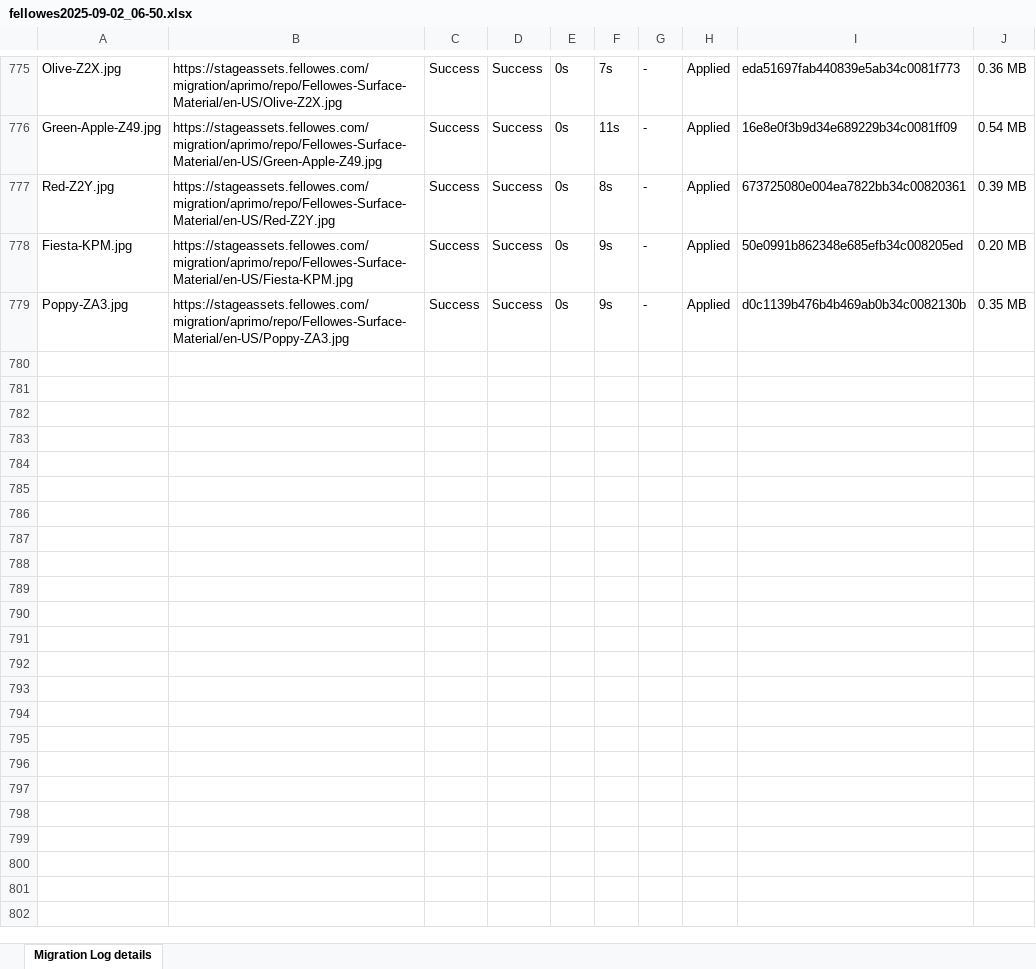
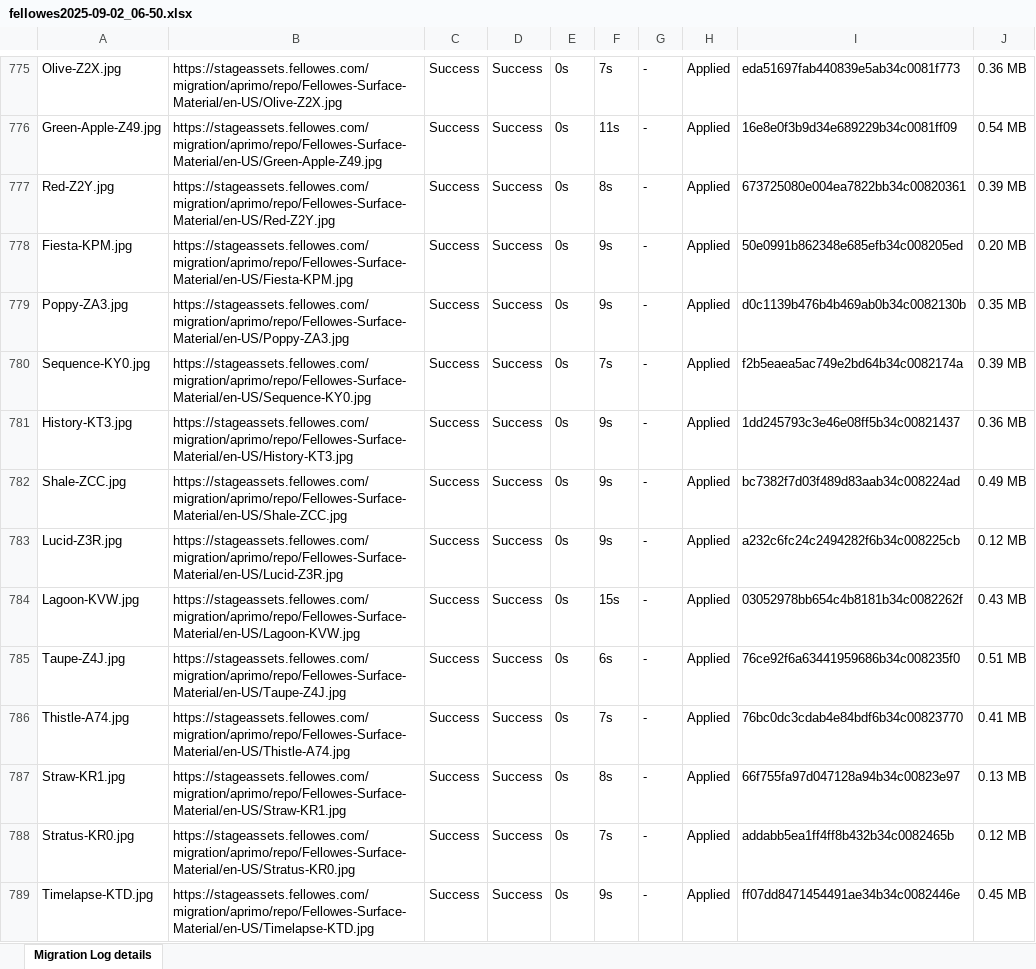
Before and after one commit to prakashdlux/Aprimo1, an Excel workbook: fellowes2025-09-02_06-50.xlsx, sheet Migration Log details, drawn as a sheet; only a part is shown, gaps mark what is left out; values as stored, in another font and other column widths than the file's, no borders; the diff covers the shown part only; the diff names each change by its address in the sheet, - before the commit and + after, or states it on an @@ line.

```diff
--- a/fellowes2025-09-02_06-50.xlsx (sheet Migration Log details)
+++ b/fellowes2025-09-02_06-50.xlsx (sheet Migration Log details)
+row 780: Sequence-KY0.jpg | https://stageassets.fellowes.com/migration/aprimo/repo/Fellowes-Surface-Material/en-US/Sequence-KY0.jpg | Success | Success | 0s | 7s | - | Applied | f2b5eaea5ac749e2bd64b34c0082174a | 0.39 MB
+row 781: History-KT3.jpg | https://stageassets.fellowes.com/migration/aprimo/repo/Fellowes-Surface-Material/en-US/History-KT3.jpg | Success | Success | 0s | 9s | - | Applied | 1dd245793c3e46e08ff5b34c00821437 | 0.36 MB
+row 782: Shale-ZCC.jpg | https://stageassets.fellowes.com/migration/aprimo/repo/Fellowes-Surface-Material/en-US/Shale-ZCC.jpg | Success | Success | 0s | 9s | - | Applied | bc7382f7d03f489d83aab34c008224ad | 0.49 MB
+row 783: Lucid-Z3R.jpg | https://stageassets.fellowes.com/migration/aprimo/repo/Fellowes-Surface-Material/en-US/Lucid-Z3R.jpg | Success | Success | 0s | 9s | - | Applied | a232c6fc24c2494282f6b34c008225cb | 0.12 MB
+row 784: Lagoon-KVW.jpg | https://stageassets.fellowes.com/migration/aprimo/repo/Fellowes-Surface-Material/en-US/Lagoon-KVW.jpg | Success | Success | 0s | 15s | - | Applied | 03052978bb654c4b8181b34c0082262f | 0.43 MB
+row 785: Taupe-Z4J.jpg | https://stageassets.fellowes.com/migration/aprimo/repo/Fellowes-Surface-Material/en-US/Taupe-Z4J.jpg | Success | Success | 0s | 6s | - | Applied | 76ce92f6a63441959686b34c008235f0 | 0.51 MB
+row 786: Thistle-A74.jpg | https://stageassets.fellowes.com/migration/aprimo/repo/Fellowes-Surface-Material/en-US/Thistle-A74.jpg | Success | Success | 0s | 7s | - | Applied | 76bc0dc3cdab4e84bdf6b34c00823770 | 0.41 MB
+row 787: Straw-KR1.jpg | https://stageassets.fellowes.com/migration/aprimo/repo/Fellowes-Surface-Material/en-US/Straw-KR1.jpg | Success | Success | 0s | 8s | - | Applied | 66f755fa97d047128a94b34c00823e97 | 0.13 MB
+row 788: Stratus-KR0.jpg | https://stageassets.fellowes.com/migration/aprimo/repo/Fellowes-Surface-Material/en-US/Stratus-KR0.jpg | Success | Success | 0s | 7s | - | Applied | addabb5ea1ff4ff8b432b34c0082465b | 0.12 MB
+row 789: Timelapse-KTD.jpg | https://stageassets.fellowes.com/migration/aprimo/repo/Fellowes-Surface-Material/en-US/Timelapse-KTD.jpg | Success | Success | 0s | 9s | - | Applied | ff07dd8471454491ae34b34c0082446e | 0.45 MB
```
Also changed, not shown: 27 added rows elsewhere in this sheet, 6 other files.
